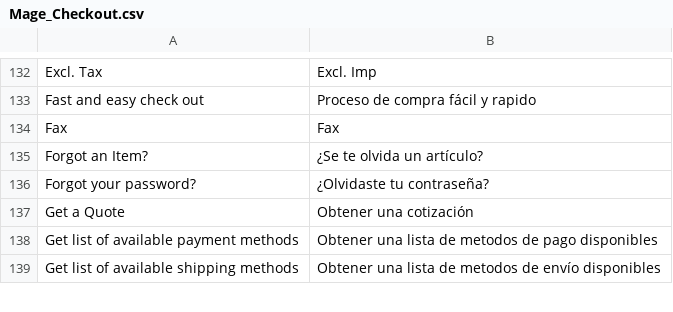
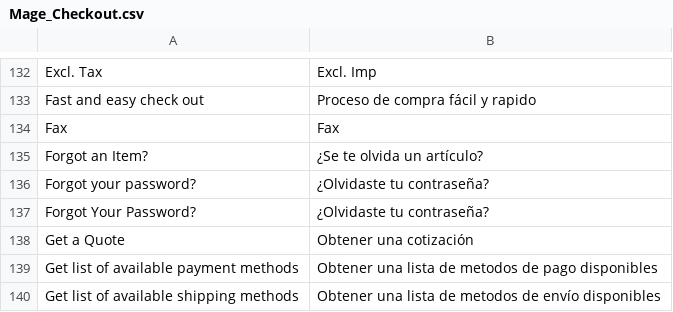
Before and after one commit to vende/Traduccion-Magento-Espanol, a CSV file: app/locale/es_MX/Mage_Checkout.csv, drawn as a sheet; only a part is shown, gaps mark what is left out.

Commit message:
Línea adicional de contraseña

```diff
--- a/app/locale/es_MX/Mage_Checkout.csv
+++ b/app/locale/es_MX/Mage_Checkout.csv
@@ -136,2 +136,3 @@ Forgot an Item?,¿Se te olvida un artículo?
 Forgot your password?,¿Olvidaste tu contraseña?
+Forgot Your Password?,¿Olvidaste tu contraseña?
 Get a Quote,Obtener una cotización
```
